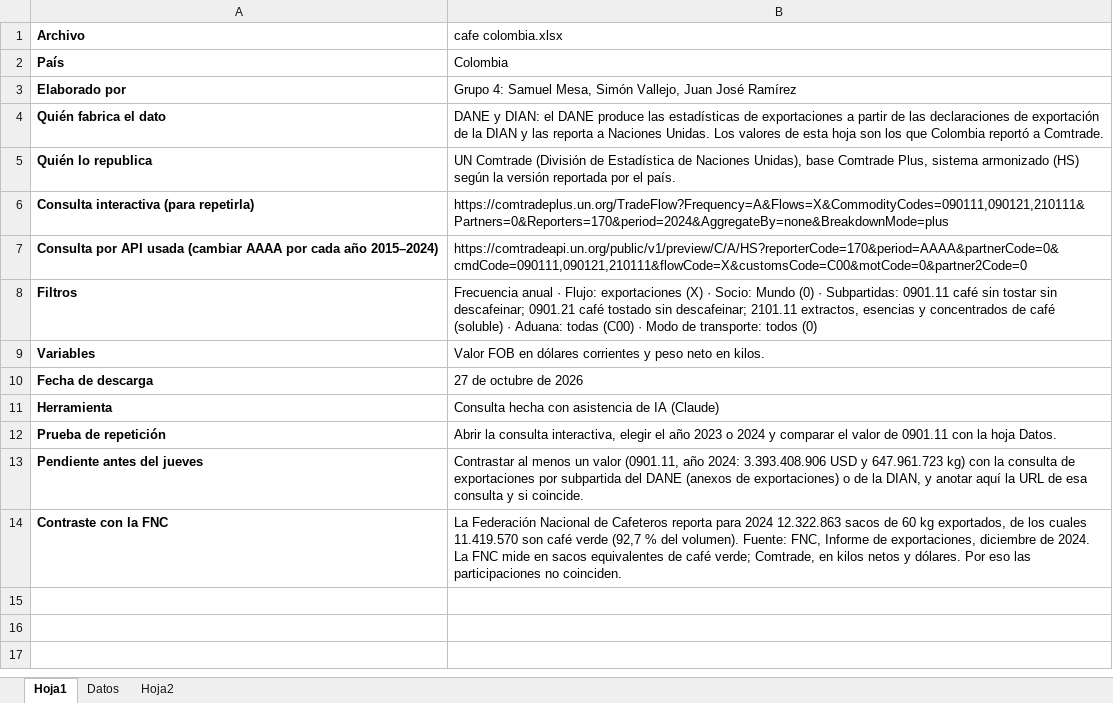
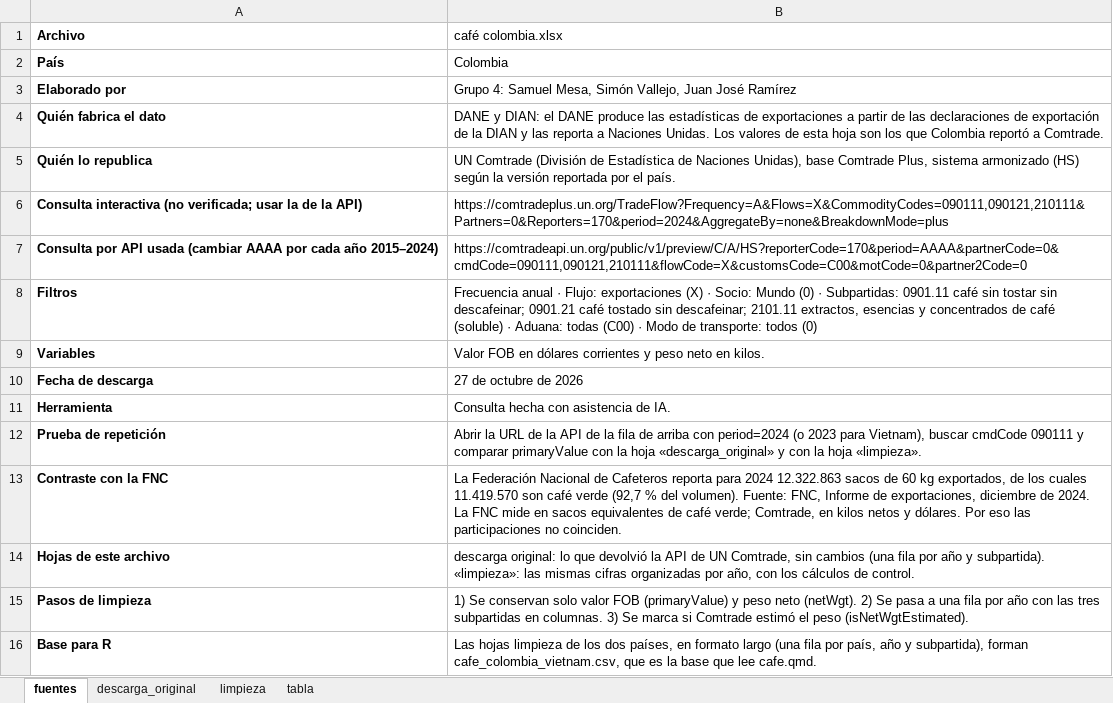
Before and after one commit to vallejopsimon/cafecol-viet, an Excel workbook: cafe colombia.xlsx, sheet fuentes, drawn as a sheet; values as stored, in another font and other column widths than the file's, no borders; removed rows and columns are numbered as before the commit, all else as after; the diff names each change by its address in the sheet, - before the commit and + after, or states it on an @@ line.

```diff
--- a/cafe colombia.xlsx (sheet fuentes)
+++ b/cafe colombia.xlsx (sheet fuentes)
-sheet tab: Hoja1
+sheet tab: fuentes
-sheet tab: Datos
+sheet tab: descarga_original
-sheet tab: Hoja2
+sheet tab: limpieza
+sheet tab: tabla
-B1: cafe colombia.xlsx
+B1: café colombia.xlsx
-A6 (Archivo): Consulta interactiva (para repetirla)
+A6 (Archivo): Consulta interactiva (no verificada; usar la de la API)
-B11 (café colombia.xlsx): Consulta hecha con asistencia de IA (Claude)
+B11 (café colombia.xlsx): Consulta hecha con asistencia de IA.
-B12 (café colombia.xlsx): Abrir la consulta interactiva, elegir el año 2023 o 2024 y comparar el valor de 0901.11 con la hoja Datos.
+B12 (café colombia.xlsx): Abrir la URL de la API de la fila de arriba con period=2024 (o 2023 para Vietnam), buscar cmdCode 090111 y comparar primaryValue con la hoja «descarga_original» y con la hoja «limpieza».
-row 13: Pendiente antes del jueves | Contrastar al menos un valor (0901.11, año 2024: 3.393.408.906 USD y 647.961.723 kg) con la consulta de exportaciones por subpartida del DANE (anexos de exportaciones) o de la DIAN, y anotar aquí la URL de esa consulta y si coincide.
+row 14: Hojas de este archivo | descarga original: lo que devolvió la API de UN Comtrade, sin cambios (una fila por año y subpartida). «limpieza»: las mismas cifras organizadas por año, con los cálculos de control.
+row 15: Pasos de limpieza | 1) Se conservan solo valor FOB (primaryValue) y peso neto (netWgt). 2) Se pasa a una fila por año con las tres subpartidas en columnas. 3) Se marca si Comtrade estimó el peso (isNetWgtEstimated).
+row 16: Base para R | Las hojas limpieza de los dos países, en formato largo (una fila por país, año y subpartida), forman cafe_colombia_vietnam.csv, que es la base que lee cafe.qmd.
```
Also changed, not shown: sheet descarga_original, sheet limpieza, cafe vietnam.xlsx, 4 other files.
